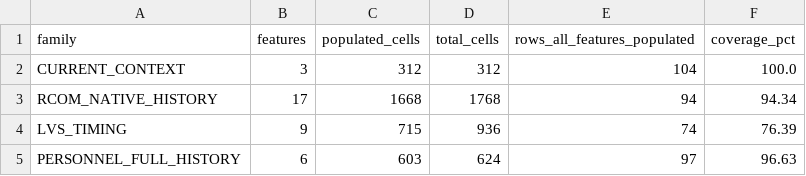
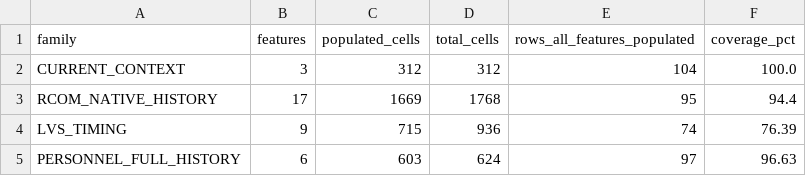
Before and after one commit to trentluckhurst1-create/edgeiq-platform, a CSV file: outputs/research/stage011_live_completion/EDGEIQ_STAGE011_LIVE_FEATURE_COVERAGE_BY_FAMILY.csv, drawn as a sheet.

```diff
--- a/outputs/research/stage011_live_completion/EDGEIQ_STAGE011_LIVE_FEATURE_COVERAGE_BY_FAMILY.csv
+++ b/outputs/research/stage011_live_completion/EDGEIQ_STAGE011_LIVE_FEATURE_COVERAGE_BY_FAMILY.csv
@@ -2,3 +2,3 @@ family,features,populated_cells,total_cells,rows_all_features_populated,coverage
 CURRENT_CONTEXT,3,312,312,104,100.0
-RCOM_NATIVE_HISTORY,17,1668,1768,94,94.34
+RCOM_NATIVE_HISTORY,17,1669,1768,95,94.4
 LVS_TIMING,9,715,936,74,76.39
```
Also changed, not shown: outputs/research/stage011_live_completion/EDGEIQ_STAGE011_LIVE_FEATURE_MATRIX.csv, outputs/research/stage011_live_completion/EDGEIQ_STAGE011_LIVE_FEATURE_STATUS_LONG.csv, 7 other files.
